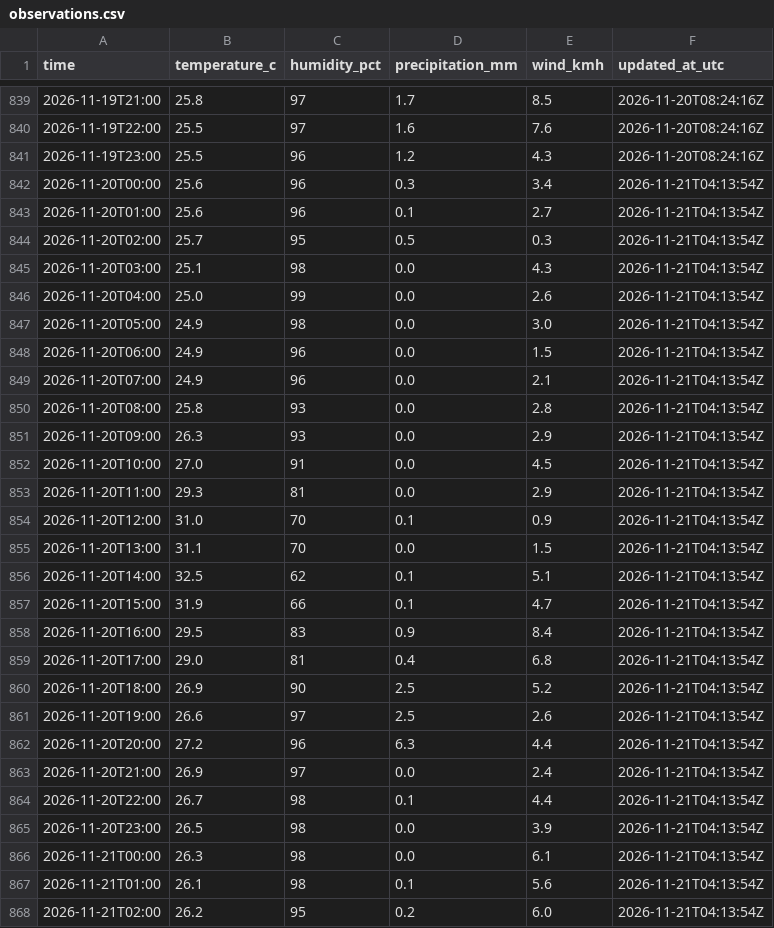
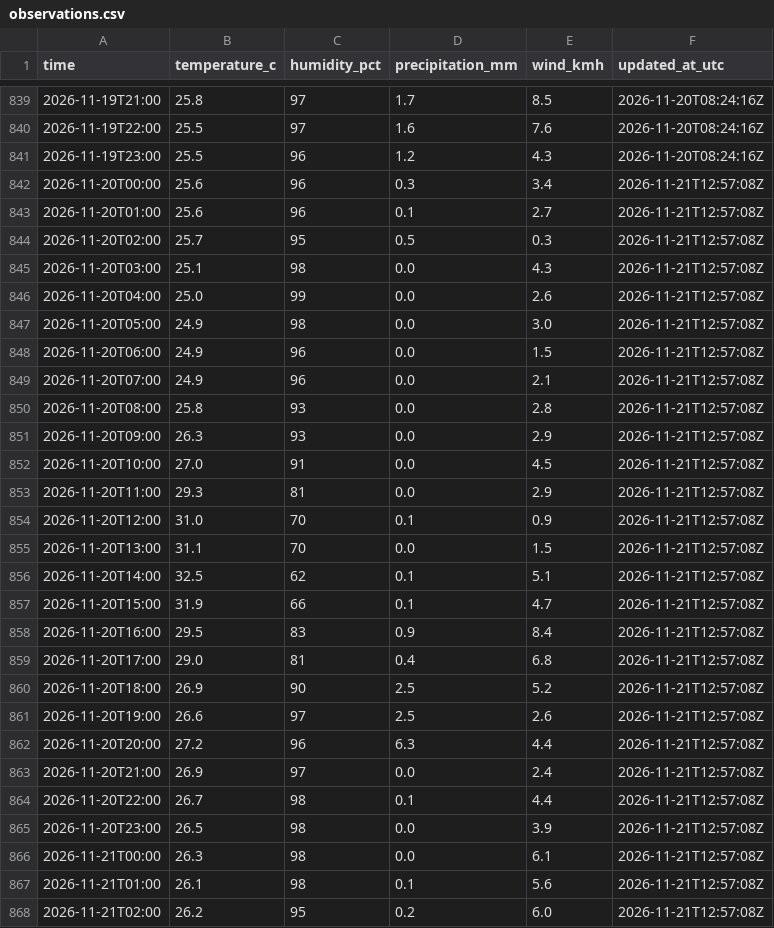
Before and after one commit to farah-aleya/seri-iskandar-weather, a CSV file: data/observations.csv, drawn as a sheet; only a part is shown, gaps mark what is left out; the diff covers the shown part only.

```diff
--- a/data/observations.csv
+++ b/data/observations.csv
@@ -841,28 +841,28 @@ time,temperature_c,humidity_pct,precipitation_mm,wind_kmh,updated_at_utc
 2026-11-19T23:00,25.5,96,1.2,4.3,2026-11-20T08:24:16Z
-2026-11-20T00:00,25.6,96,0.3,3.4,2026-11-21T04:13:54Z
-2026-11-20T01:00,25.6,96,0.1,2.7,2026-11-21T04:13:54Z
-2026-11-20T02:00,25.7,95,0.5,0.3,2026-11-21T04:13:54Z
-2026-11-20T03:00,25.1,98,0.0,4.3,2026-11-21T04:13:54Z
-2026-11-20T04:00,25.0,99,0.0,2.6,2026-11-21T04:13:54Z
-2026-11-20T05:00,24.9,98,0.0,3.0,2026-11-21T04:13:54Z
-2026-11-20T06:00,24.9,96,0.0,1.5,2026-11-21T04:13:54Z
-2026-11-20T07:00,24.9,96,0.0,2.1,2026-11-21T04:13:54Z
-2026-11-20T08:00,25.8,93,0.0,2.8,2026-11-21T04:13:54Z
-2026-11-20T09:00,26.3,93,0.0,2.9,2026-11-21T04:13:54Z
-2026-11-20T10:00,27.0,91,0.0,4.5,2026-11-21T04:13:54Z
-2026-11-20T11:00,29.3,81,0.0,2.9,2026-11-21T04:13:54Z
-2026-11-20T12:00,31.0,70,0.1,0.9,2026-11-21T04:13:54Z
-2026-11-20T13:00,31.1,70,0.0,1.5,2026-11-21T04:13:54Z
-2026-11-20T14:00,32.5,62,0.1,5.1,2026-11-21T04:13:54Z
-2026-11-20T15:00,31.9,66,0.1,4.7,2026-11-21T04:13:54Z
-2026-11-20T16:00,29.5,83,0.9,8.4,2026-11-21T04:13:54Z
-2026-11-20T17:00,29.0,81,0.4,6.8,2026-11-21T04:13:54Z
-2026-11-20T18:00,26.9,90,2.5,5.2,2026-11-21T04:13:54Z
-2026-11-20T19:00,26.6,97,2.5,2.6,2026-11-21T04:13:54Z
-2026-11-20T20:00,27.2,96,6.3,4.4,2026-11-21T04:13:54Z
-2026-11-20T21:00,26.9,97,0.0,2.4,2026-11-21T04:13:54Z
-2026-11-20T22:00,26.7,98,0.1,4.4,2026-11-21T04:13:54Z
-2026-11-20T23:00,26.5,98,0.0,3.9,2026-11-21T04:13:54Z
-2026-11-21T00:00,26.3,98,0.0,6.1,2026-11-21T04:13:54Z
-2026-11-21T01:00,26.1,98,0.1,5.6,2026-11-21T04:13:54Z
-2026-11-21T02:00,26.2,95,0.2,6.0,2026-11-21T04:13:54Z
+2026-11-20T00:00,25.6,96,0.3,3.4,2026-11-21T12:57:08Z
+2026-11-20T01:00,25.6,96,0.1,2.7,2026-11-21T12:57:08Z
+2026-11-20T02:00,25.7,95,0.5,0.3,2026-11-21T12:57:08Z
+2026-11-20T03:00,25.1,98,0.0,4.3,2026-11-21T12:57:08Z
+2026-11-20T04:00,25.0,99,0.0,2.6,2026-11-21T12:57:08Z
+2026-11-20T05:00,24.9,98,0.0,3.0,2026-11-21T12:57:08Z
+2026-11-20T06:00,24.9,96,0.0,1.5,2026-11-21T12:57:08Z
+2026-11-20T07:00,24.9,96,0.0,2.1,2026-11-21T12:57:08Z
+2026-11-20T08:00,25.8,93,0.0,2.8,2026-11-21T12:57:08Z
+2026-11-20T09:00,26.3,93,0.0,2.9,2026-11-21T12:57:08Z
+2026-11-20T10:00,27.0,91,0.0,4.5,2026-11-21T12:57:08Z
+2026-11-20T11:00,29.3,81,0.0,2.9,2026-11-21T12:57:08Z
+2026-11-20T12:00,31.0,70,0.1,0.9,2026-11-21T12:57:08Z
+2026-11-20T13:00,31.1,70,0.0,1.5,2026-11-21T12:57:08Z
+2026-11-20T14:00,32.5,62,0.1,5.1,2026-11-21T12:57:08Z
+2026-11-20T15:00,31.9,66,0.1,4.7,2026-11-21T12:57:08Z
+2026-11-20T16:00,29.5,83,0.9,8.4,2026-11-21T12:57:08Z
+2026-11-20T17:00,29.0,81,0.4,6.8,2026-11-21T12:57:08Z
+2026-11-20T18:00,26.9,90,2.5,5.2,2026-11-21T12:57:08Z
+2026-11-20T19:00,26.6,97,2.5,2.6,2026-11-21T12:57:08Z
+2026-11-20T20:00,27.2,96,6.3,4.4,2026-11-21T12:57:08Z
+2026-11-20T21:00,26.9,97,0.0,2.4,2026-11-21T12:57:08Z
+2026-11-20T22:00,26.7,98,0.1,4.4,2026-11-21T12:57:08Z
+2026-11-20T23:00,26.5,98,0.0,3.9,2026-11-21T12:57:08Z
+2026-11-21T00:00,26.3,98,0.0,6.1,2026-11-21T12:57:08Z
+2026-11-21T01:00,26.1,98,0.1,5.6,2026-11-21T12:57:08Z
+2026-11-21T02:00,26.2,95,0.2,6.0,2026-11-21T12:57:08Z
```
Also changed, not shown: 8 added rows and 25 edited cells elsewhere in this file, data/current.csv, data/daily_forecasts.csv, 2 other files.
